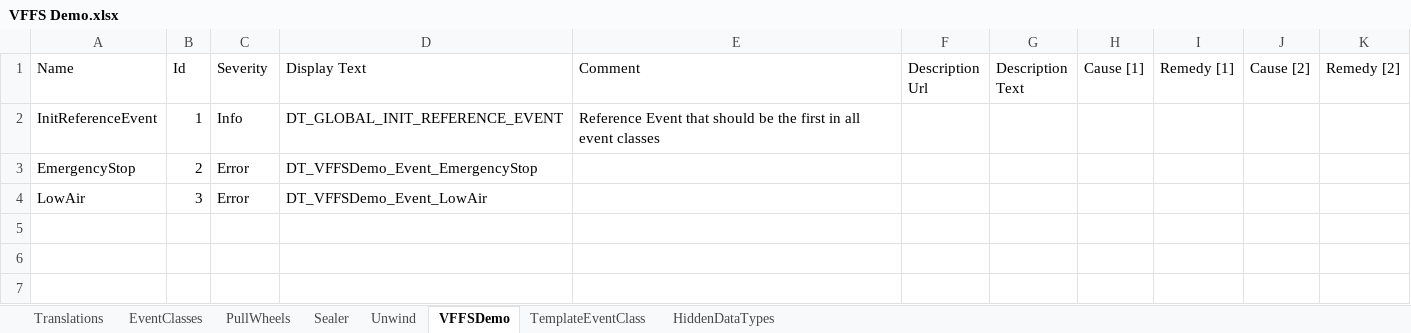
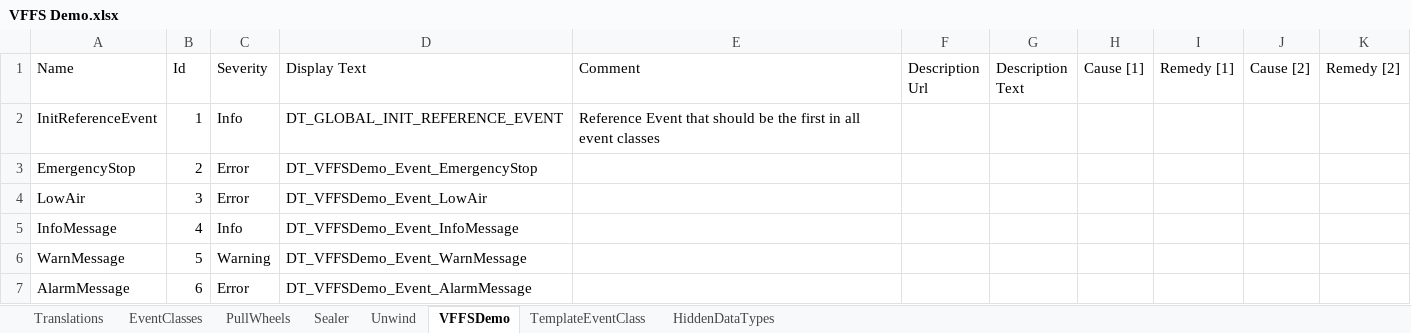
Before and after one commit to Beckhoff-USA-Community/PackML_PLC_Example, an Excel workbook: VFFS Demo PLC/PLC1/Machine/Events/VFFS Demo.xlsx, sheet VFFSDemo, drawn as a sheet; values as stored, in another font and other column widths than the file's, no borders; table styles not drawn; the diff names each change by its address in the sheet, - before the commit and + after, or states it on an @@ line.

```diff
--- a/VFFS Demo PLC/PLC1/Machine/Events/VFFS Demo.xlsx (sheet VFFSDemo)
+++ b/VFFS Demo PLC/PLC1/Machine/Events/VFFS Demo.xlsx (sheet VFFSDemo)
+row 5: InfoMessage | 4 | Info | DT_VFFSDemo_Event_InfoMessage
+row 6: WarnMessage | 5 | Warning | DT_VFFSDemo_Event_WarnMessage
+row 7: AlarmMessage | 6 | Error | DT_VFFSDemo_Event_AlarmMessage
```
Also changed, not shown: sheet Translations, sheet PullWheels, sheet Unwind, sheet Sealer, sheet HiddenDataTypes, sheet EventClasses, 12 other files.
